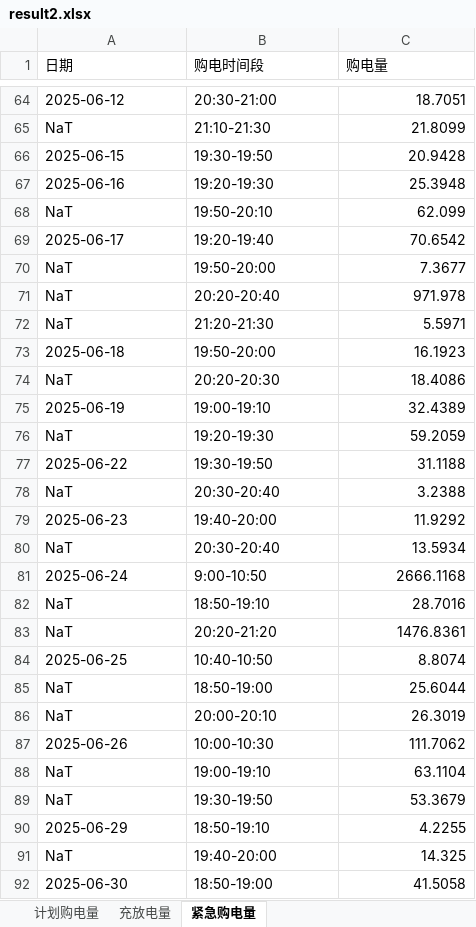
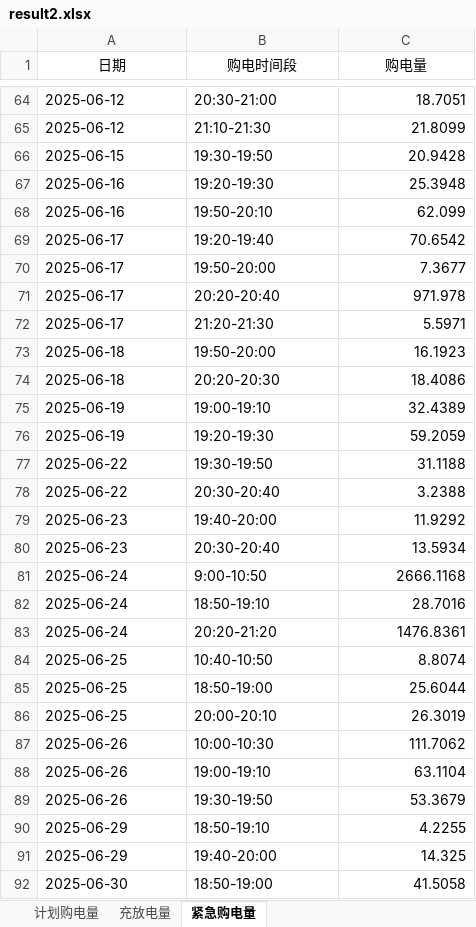
Before and after one commit to runakogitss/CUMCM-10thSeptember, an Excel workbook: results/result2.xlsx, sheet 紧急购电量, drawn as a sheet; only a part is shown, gaps mark what is left out; values as stored, in another font and other column widths than the file's, no borders; the diff covers the shown part only; the diff names each change by its address in the sheet, - before the commit and + after, or states it on an @@ line.

```diff
--- a/results/result2.xlsx (sheet 紧急购电量)
+++ b/results/result2.xlsx (sheet 紧急购电量)
-A1:C1 alignment: left
+A1:C1 alignment: center
-A65 (日期): NaT
+A65 (日期): 2025-06-12
-A68 (日期): NaT
+A68 (日期): 2025-06-16
-A70:A72 (日期): NaT
+A70:A72 (日期): 2025-06-17
-A74 (日期): NaT
+A74 (日期): 2025-06-18
-A76 (日期): NaT
+A76 (日期): 2025-06-19
-A78 (日期): NaT
+A78 (日期): 2025-06-22
-A80 (日期): NaT
+A80 (日期): 2025-06-23
-A82:A83 (日期): NaT
+A82:A83 (日期): 2025-06-24
-A85:A86 (日期): NaT
+A85:A86 (日期): 2025-06-25
-A88:A89 (日期): NaT
+A88:A89 (日期): 2025-06-26
-A91 (日期): NaT
+A91 (日期): 2025-06-29
```
Also changed, not shown: 134 edited cells elsewhere in this sheet, sheet 充放电量, results/Q2_optimized.xlsx, results/q4_sensitivity.xlsx, 26 other files.
